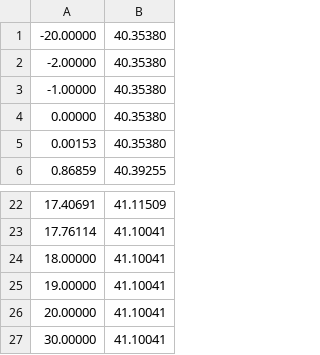
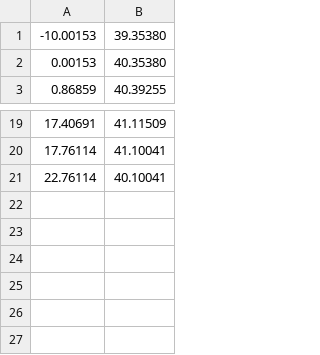
Before and after one commit to Mohammad-debug/FWI_CUDA, a CSV file: io/profile_P2.csv, drawn as a sheet; only a part is shown, gaps mark what is left out; removed rows and columns are numbered as before the commit, all else as after; the diff names each change by its address in the sheet, - before the commit and + after, or states it on an @@ line.

```diff
--- a/io/profile_P2.csv
+++ b/io/profile_P2.csv
-row 1: -20.00000 | 40.35380
-row 2: -2.00000 | 40.35380
-row 3: -1.00000 | 40.35380
-row 4: 0.00000 | 40.35380
+row 1: -10.00153 | 39.35380
-row 24: 18.00000 | 41.10041
-row 25: 19.00000 | 41.10041
-row 26: 20.00000 | 41.10041
-row 27: 30.00000 | 41.10041
+row 21: 22.76114 | 40.10041
```
Also changed, not shown: 6 other files.
